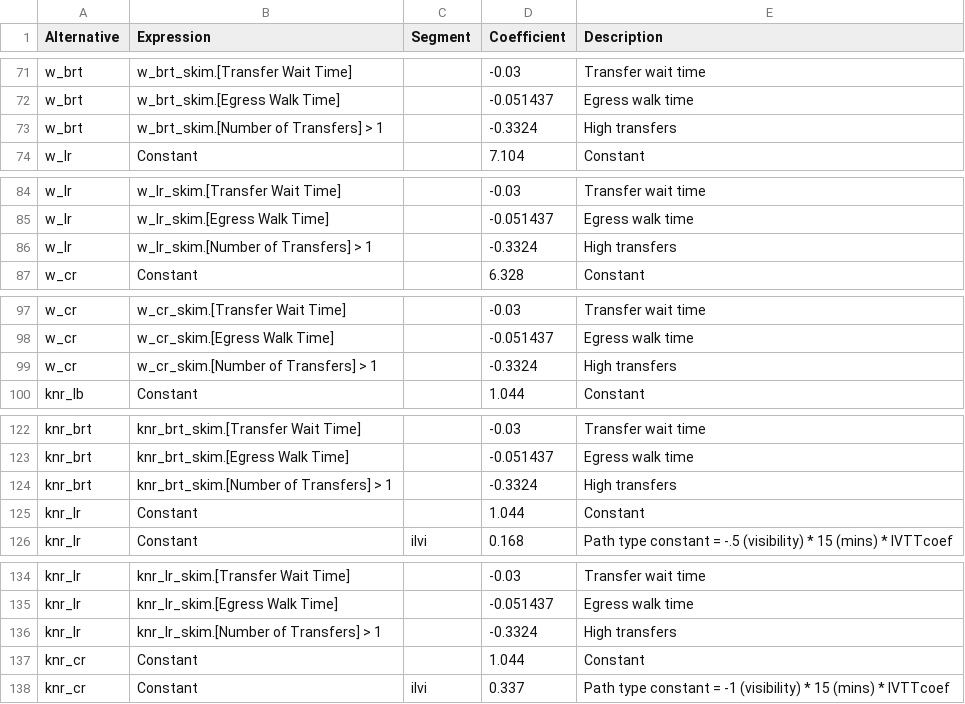
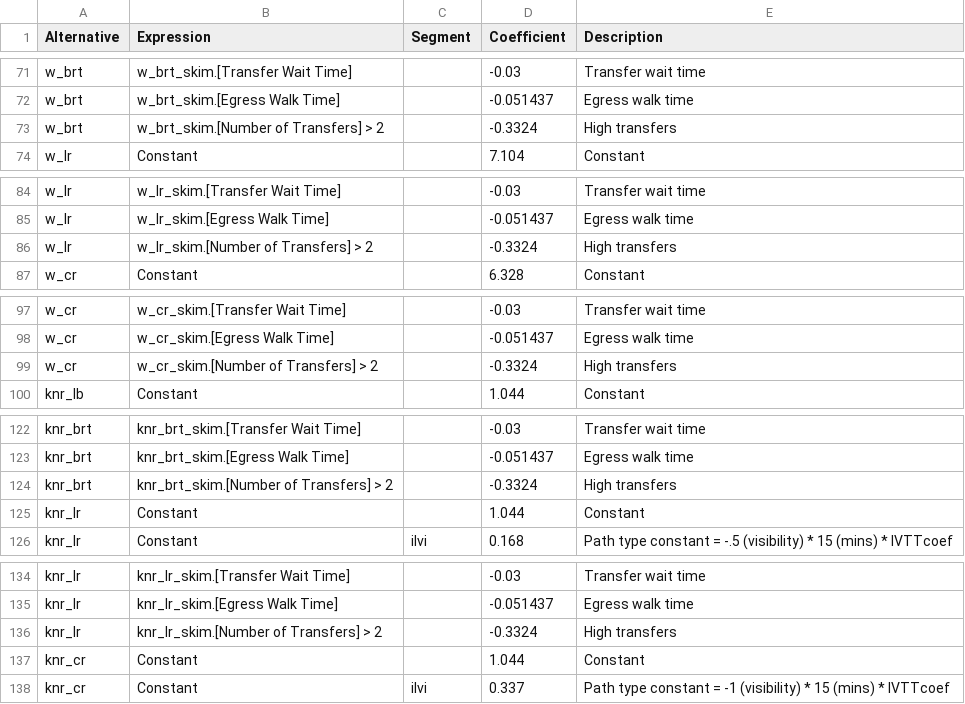
Before and after one commit to Triangle-Modeling-and-Analytics/TRMG2, a CSV file: master/resident/mode/w_hb_w_all.csv, drawn as a sheet; only a part is shown, gaps mark what is left out; the diff covers the shown part only.

```diff
--- a/master/resident/mode/w_hb_w_all.csv
+++ b/master/resident/mode/w_hb_w_all.csv
@@ -72,3 +72,3 @@ w_brt,w_brt_skim.[Transfer Wait Time],,-0.03,Transfer wait time
 w_brt,w_brt_skim.[Egress Walk Time],,-0.051437,Egress walk time
-w_brt,w_brt_skim.[Number of Transfers] > 1,,-0.3324,High transfers
+w_brt,w_brt_skim.[Number of Transfers] > 2,,-0.3324,High transfers
 w_lr,Constant,,7.104,Constant
@@ -85,3 +85,3 @@ w_lr,w_lr_skim.[Transfer Wait Time],,-0.03,Transfer wait time
 w_lr,w_lr_skim.[Egress Walk Time],,-0.051437,Egress walk time
-w_lr,w_lr_skim.[Number of Transfers] > 1,,-0.3324,High transfers
+w_lr,w_lr_skim.[Number of Transfers] > 2,,-0.3324,High transfers
 w_cr,Constant,,6.328,Constant
@@ -98,3 +98,3 @@ w_cr,w_cr_skim.[Transfer Wait Time],,-0.03,Transfer wait time
 w_cr,w_cr_skim.[Egress Walk Time],,-0.051437,Egress walk time
-w_cr,w_cr_skim.[Number of Transfers] > 1,,-0.3324,High transfers
+w_cr,w_cr_skim.[Number of Transfers] > 2,,-0.3324,High transfers
 knr_lb,Constant,,1.044,Constant
@@ -123,3 +123,3 @@ knr_brt,knr_brt_skim.[Transfer Wait Time],,-0.03,Transfer wait time
 knr_brt,knr_brt_skim.[Egress Walk Time],,-0.051437,Egress walk time
-knr_brt,knr_brt_skim.[Number of Transfers] > 1,,-0.3324,High transfers
+knr_brt,knr_brt_skim.[Number of Transfers] > 2,,-0.3324,High transfers
 knr_lr,Constant,,1.044,Constant
@@ -135,3 +135,3 @@ knr_lr,knr_lr_skim.[Transfer Wait Time],,-0.03,Transfer wait time
 knr_lr,knr_lr_skim.[Egress Walk Time],,-0.051437,Egress walk time
-knr_lr,knr_lr_skim.[Number of Transfers] > 1,,-0.3324,High transfers
+knr_lr,knr_lr_skim.[Number of Transfers] > 2,,-0.3324,High transfers
 knr_cr,Constant,,1.044,Constant
```
Also changed, not shown: 4 edited cells elsewhere in this file, master/resident/mode/n_hb_od_long.csv, master/resident/mode/n_hb_od_short.csv, 3 other files.
